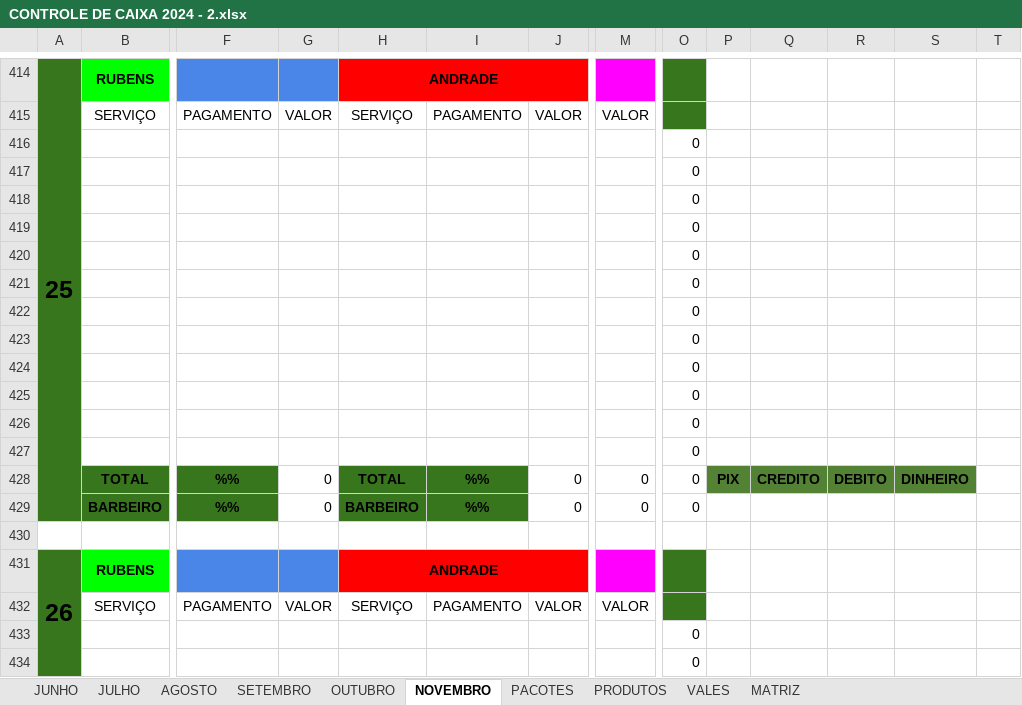
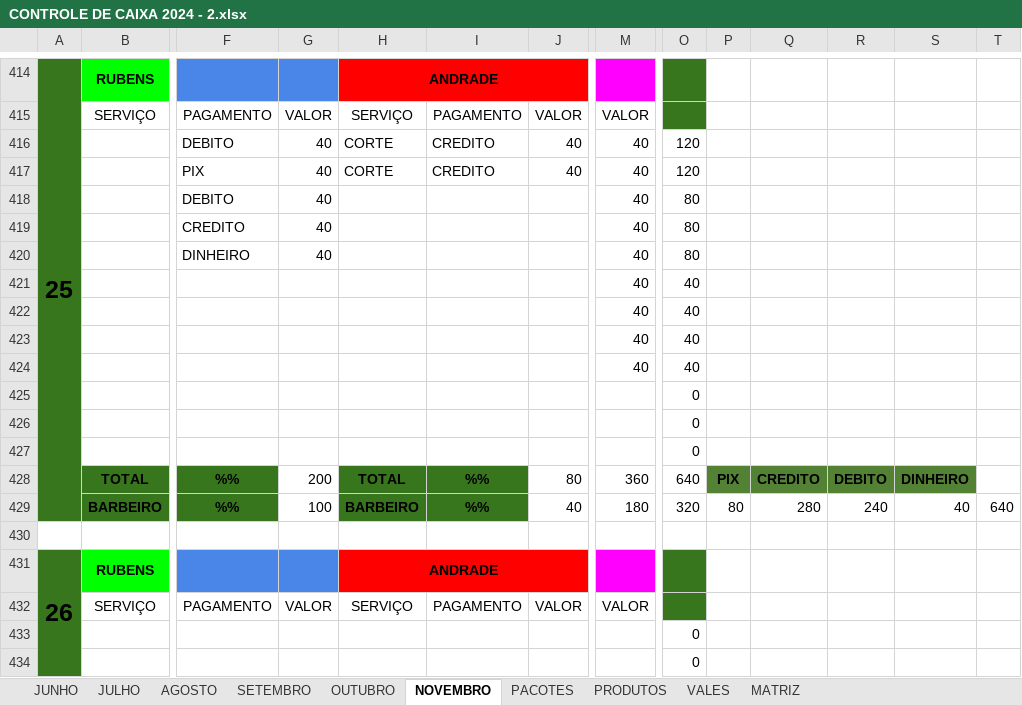
Before and after one commit to joaosantosxps/controle, an Excel workbook: CONTROLE DE CAIXA 2024 - 2.xlsx, sheet NOVEMBRO, drawn as a sheet; only a part is shown, gaps mark what is left out; values as stored, in another font and other column widths than the file's, no borders; removed rows and columns are numbered as before the commit, all else as after; rows hold the shown columns only; the diff covers the shown part only; the diff names each change by its address in the sheet, - before the commit and + after, or states it on an @@ line.

Commit message:
Update CONTROLE DE CAIXA 2024 - 2.xlsx

```diff
--- a/CONTROLE DE CAIXA 2024 - 2.xlsx (sheet NOVEMBRO)
+++ b/CONTROLE DE CAIXA 2024 - 2.xlsx (sheet NOVEMBRO)
+row 416:  |  | DEBITO | 40 | CORTE | CREDITO | 40 | 40 | 120
+row 417:  |  | PIX | 40 | CORTE | CREDITO | 40 | 40 | 120
+row 418:  |  | DEBITO | 40 |  |  |  | 40 | 80
+row 419:  |  | CREDITO | 40 |  |  |  | 40 | 80
+row 420:  |  | DINHEIRO | 40 |  |  |  | 40 | 80
+row 421:  |  |  |  |  |  |  | 40 | 40
+row 422:  |  |  |  |  |  |  | 40 | 40
+row 423:  |  |  |  |  |  |  | 40 | 40
+row 424:  |  |  |  |  |  |  | 40 | 40
-row 419:  |  |  |  |  |  |  |  | 0
-row 420:  |  |  |  |  |  |  |  | 0
-row 421:  |  |  |  |  |  |  |  | 0
-row 422:  |  |  |  |  |  |  |  | 0
-row 423:  |  |  |  |  |  |  |  | 0
-row 424:  |  |  |  |  |  |  |  | 0
-row 425:  |  |  |  |  |  |  |  | 0
-row 426:  |  |  |  |  |  |  |  | 0
-row 427:  |  |  |  |  |  |  |  | 0
-G428: 0
+G428: 200
-J428: 0
+J428: 80
-M428: 0
+M428: 360
-O428: 0
+O428: 640
-G429: 0
+G429: 100
-J429: 0
+J429: 40
-M429: 0
+M429: 180
-O429: 0
+O429: 320
-P429: (empty)
+P429: 80
-Q429: (empty)
+Q429: 280
-R429: (empty)
+R429: 240
-S429: (empty)
+S429: 40
-T429: (empty)
+T429: 640
```
Also changed, not shown: 24 edited cells elsewhere in this sheet, sheet PRODUTOS, sheet VALES, formulas that keep their value.
